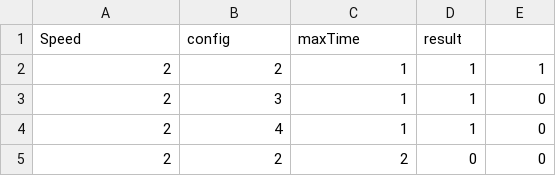
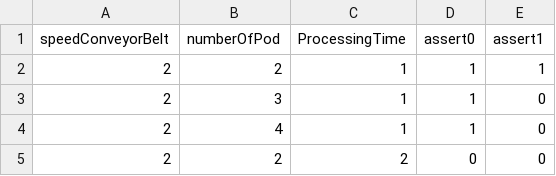
Before and after one commit to Al3ssandro-create/Uppaal-Project, a CSV file: script_uppaal/config_1_final.csv, drawn as a sheet; only a part is shown; removed rows and columns are numbered as before the commit, all else as after; the diff names each change by its address in the sheet, - before the commit and + after, or states it on an @@ line.

```diff
--- a/script_uppaal/config_1_final.csv
+++ b/script_uppaal/config_1_final.csv
-row 1: Speed | config | maxTime | result
+row 1: speedConveyorBelt | numberOfPod | ProcessingTime | assert0 | assert1
```
Also changed, not shown: script_uppaal/config_2_final.csv, script_uppaal/config_3_final.csv, 8 other files.
